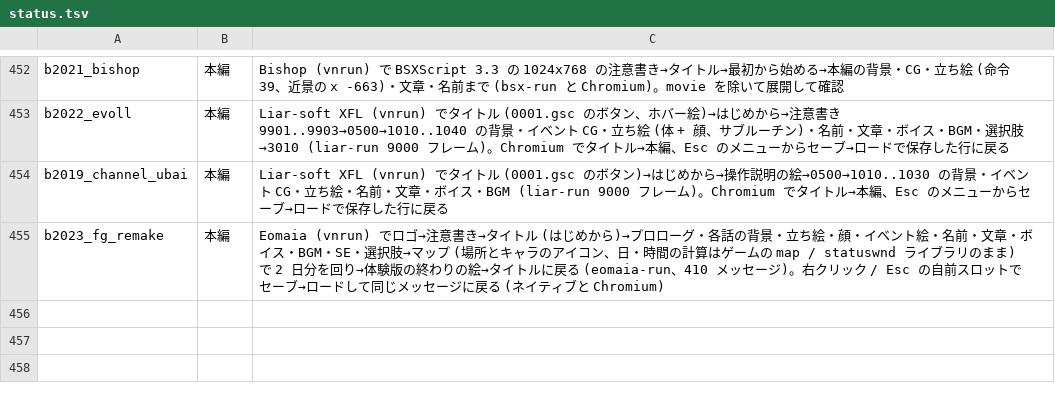
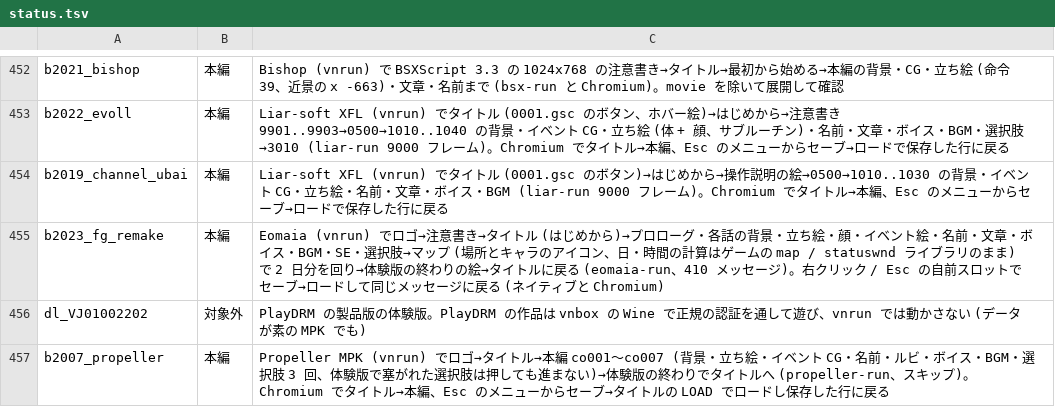
Before and after one commit to a-kaibu/vnrun, a TSV file: tools/verify/status.tsv, drawn as a sheet; only a part is shown, gaps mark what is left out; the diff names each change by its address in the sheet, - before the commit and + after, or states it on an @@ line.

```diff
--- a/tools/verify/status.tsv
+++ b/tools/verify/status.tsv
+row 456: dl_VJ01002202 | 対象外 | PlayDRM の製品版の体験版。PlayDRM の作品は vnbox の Wine で正規の認証を通して遊び、vnrun では動かさない (データが素の MPK でも)
+row 457: b2007_propeller | 本編 | Propeller MPK (vnrun) でロゴ→タイトル→本編 co001〜co007 (背景・立ち絵・イベント CG・名前・ルビ・ボイス・BGM・選択肢 3 回、体験版で塞がれた選択肢は押しても進まない)→体験版の終わりでタイトルへ (propeller-run、スキップ)。Chromium でタイトル→本編、Esc のメニューからセーブ→タイトルの LOAD でロードし保存した行に戻る
```
Also changed, not shown: tools/verify/targets.tsv, 18 other files.
